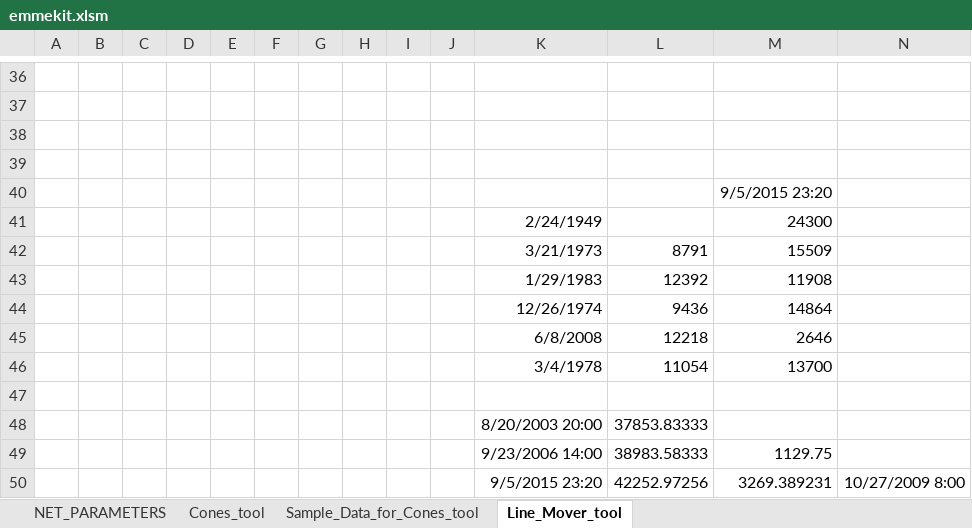
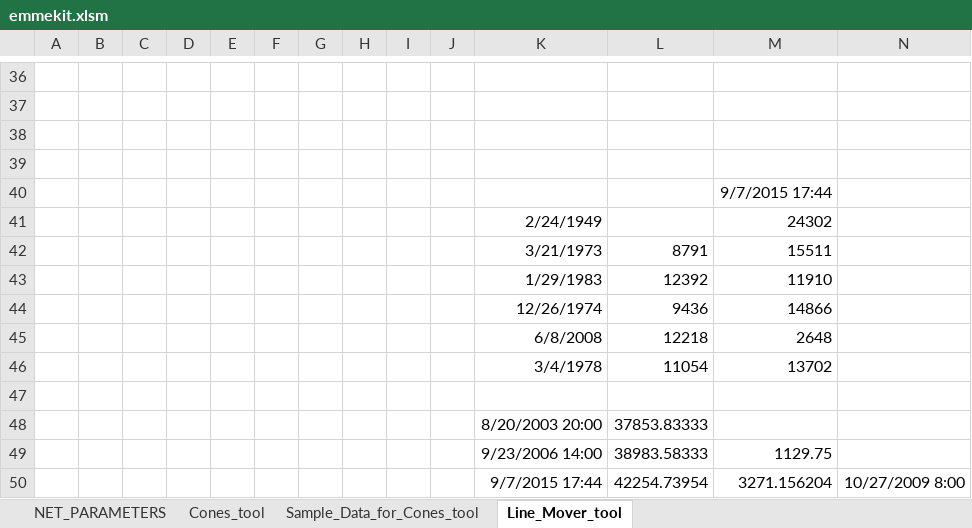
Before and after one commit to aszasz/emmekit.vba, an Excel workbook: emmekit.xlsm, sheet Line_Mover_tool, drawn as a sheet; only a part is shown, gaps mark what is left out; values as stored, in another font and other column widths than the file's, no borders; charts and pictures not drawn; removed rows and columns are numbered as before the commit, all else as after; the diff names each change by its address in the sheet, - before the commit and + after, or states it on an @@ line.

Commit message:
oops xlsm

```diff
--- a/emmekit.xlsm (sheet Line_Mover_tool)
+++ b/emmekit.xlsm (sheet Line_Mover_tool)
-M40: 9/5/2015 23:20
+M40: 9/7/2015 17:44
-M41: 24300
+M41: 24302
-M42: 15509
+M42: 15511
-M43: 11908
+M43: 11910
-M44: 14864
+M44: 14866
-M45: 2646
+M45: 2648
-M46: 13700
+M46: 13702
-row 50:  |  |  |  |  |  |  |  |  |  | 9/5/2015 23:20 | 42252.97256 | 3269.389231 | 10/27/2009 8:00
+row 50:  |  |  |  |  |  |  |  |  |  | 9/7/2015 17:44 | 42254.73954 | 3271.156204 | 10/27/2009 8:00
```
Also changed, not shown: sheet Cones_tool.
